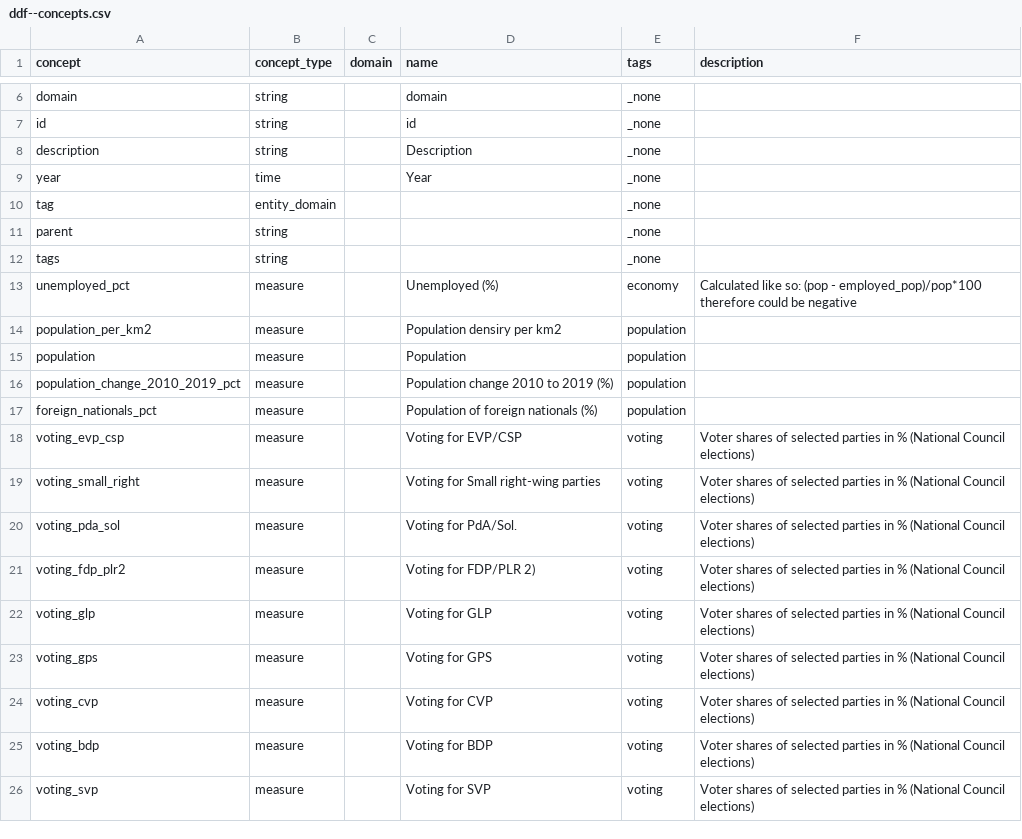
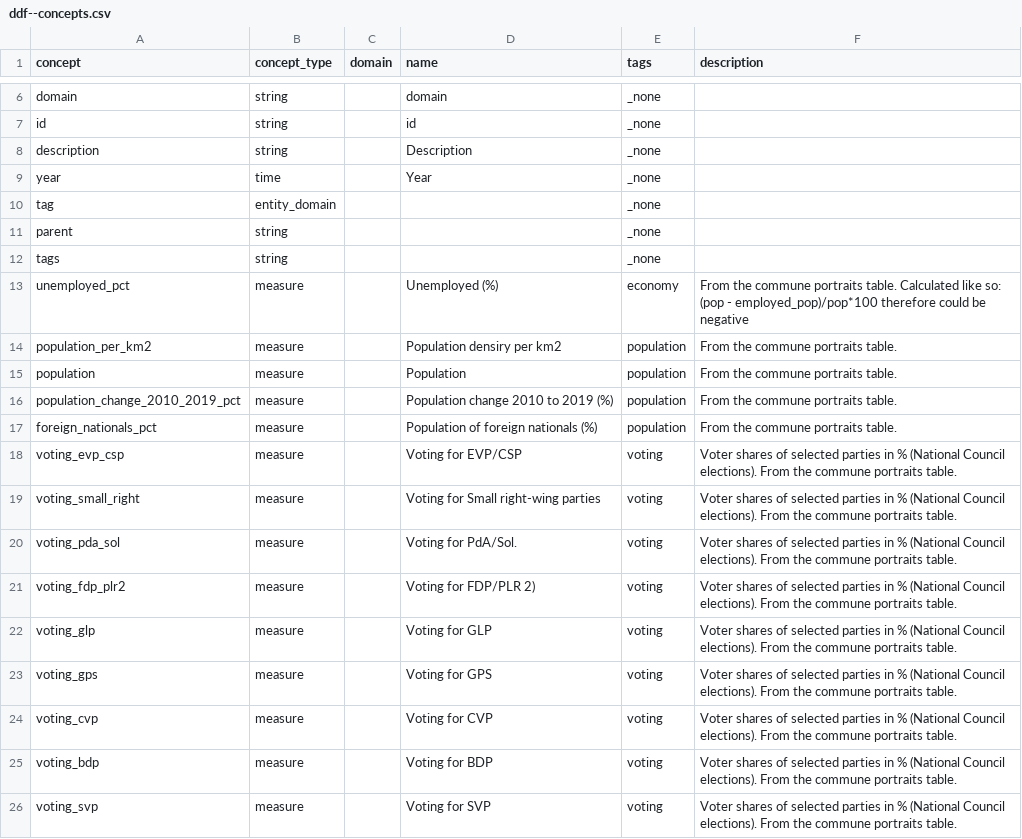
Before and after one commit to open-numbers/ddf--switzerland, a CSV file: ddf--concepts.csv, drawn as a sheet; only a part is shown, gaps mark what is left out; the diff covers the shown part only.

```diff
--- a/ddf--concepts.csv
+++ b/ddf--concepts.csv
@@ -12,15 +12,15 @@ parent,string,,,_none,
 tags,string,,,_none,
-unemployed_pct,measure,,Unemployed (%),economy,Calculated like so: (pop - employed_pop)/pop*100 therefore could be negative
-population_per_km2,measure,,Population densiry per km2,population,
-population,measure,,Population,population,
-population_change_2010_2019_pct,measure,,Population change 2010 to 2019 (%),population,
-foreign_nationals_pct,measure,,Population of foreign nationals (%),population,
-voting_evp_csp,measure,,Voting for EVP/CSP,voting,Voter shares of selected parties in % (National Council elections)
-voting_small_right,measure,,Voting for Small right-wing parties,voting,Voter shares of selected parties in % (National Council elections)
-voting_pda_sol,measure,,Voting for PdA/Sol.,voting,Voter shares of selected parties in % (National Council elections)
-voting_fdp_plr2,measure,,Voting for FDP/PLR 2),voting,Voter shares of selected parties in % (National Council elections)
-voting_glp,measure,,Voting for GLP,voting,Voter shares of selected parties in % (National Council elections)
-voting_gps,measure,,Voting for GPS,voting,Voter shares of selected parties in % (National Council elections)
-voting_cvp,measure,,Voting for CVP,voting,Voter shares of selected parties in % (National Council elections)
-voting_bdp,measure,,Voting for BDP,voting,Voter shares of selected parties in % (National Council elections)
-voting_svp,measure,,Voting for SVP,voting,Voter shares of selected parties in % (National Council elections)
+unemployed_pct,measure,,Unemployed (%),economy,From the commune portraits table. Calculated like so: (pop - employed_pop)/pop*100 therefore could be negative
+population_per_km2,measure,,Population densiry per km2,population,From the commune portraits table.
+population,measure,,Population,population,From the commune portraits table.
+population_change_2010_2019_pct,measure,,Population change 2010 to 2019 (%),population,From the commune portraits table.
+foreign_nationals_pct,measure,,Population of foreign nationals (%),population,From the commune portraits table.
+voting_evp_csp,measure,,Voting for EVP/CSP,voting,Voter shares of selected parties in % (National Council elections). From the commune portraits table.
+voting_small_right,measure,,Voting for Small right-wing parties,voting,Voter shares of selected parties in % (National Council elections). From the commune portraits table.
+voting_pda_sol,measure,,Voting for PdA/Sol.,voting,Voter shares of selected parties in % (National Council elections). From the commune portraits table.
+voting_fdp_plr2,measure,,Voting for FDP/PLR 2),voting,Voter shares of selected parties in % (National Council elections). From the commune portraits table.
+voting_glp,measure,,Voting for GLP,voting,Voter shares of selected parties in % (National Council elections). From the commune portraits table.
+voting_gps,measure,,Voting for GPS,voting,Voter shares of selected parties in % (National Council elections). From the commune portraits table.
+voting_cvp,measure,,Voting for CVP,voting,Voter shares of selected parties in % (National Council elections). From the commune portraits table.
+voting_bdp,measure,,Voting for BDP,voting,Voter shares of selected parties in % (National Council elections). From the commune portraits table.
+voting_svp,measure,,Voting for SVP,voting,Voter shares of selected parties in % (National Council elections). From the commune portraits table.
```
Also changed, not shown: 4 added rows and 12 edited cells elsewhere in this file, 6 other files.
